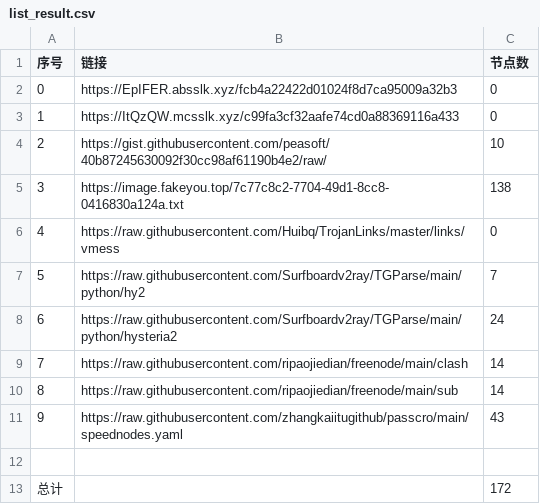
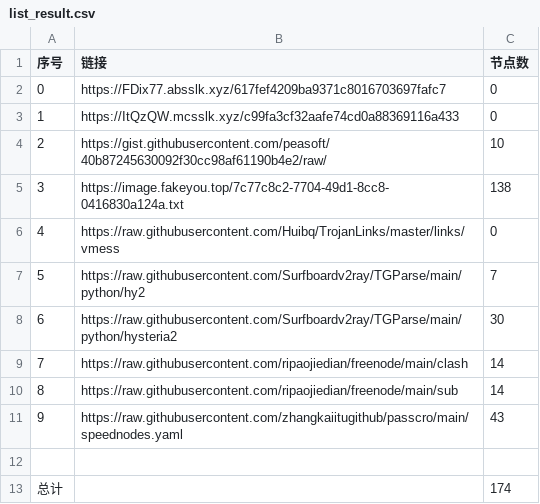
Before and after one commit to cute-omega/NoMoreWalls, a CSV file: list_result.csv, drawn as a sheet.

```diff
--- a/list_result.csv
+++ b/list_result.csv
@@ -1,3 +1,3 @@
 序号,链接,节点数
-0,https://EpIFER.absslk.xyz/fcb4a22422d01024f8d7ca95009a32b3,0
+0,https://FDix77.absslk.xyz/617fef4209ba9371c8016703697fafc7,0
 1,https://ItQzQW.mcsslk.xyz/c99fa3cf32aafe74cd0a88369116a433,0
@@ -7,3 +7,3 @@
 5,https://raw.githubusercontent.com/Surfboardv2ray/TGParse/main/python/hy2,7
-6,https://raw.githubusercontent.com/Surfboardv2ray/TGParse/main/python/hysteria2,24
+6,https://raw.githubusercontent.com/Surfboardv2ray/TGParse/main/python/hysteria2,30
 7,https://raw.githubusercontent.com/ripaojiedian/freenode/main/clash,14
@@ -12,2 +12,2 @@
 
-总计,,172
+总计,,174
```
Also changed, not shown: 7 other files.
